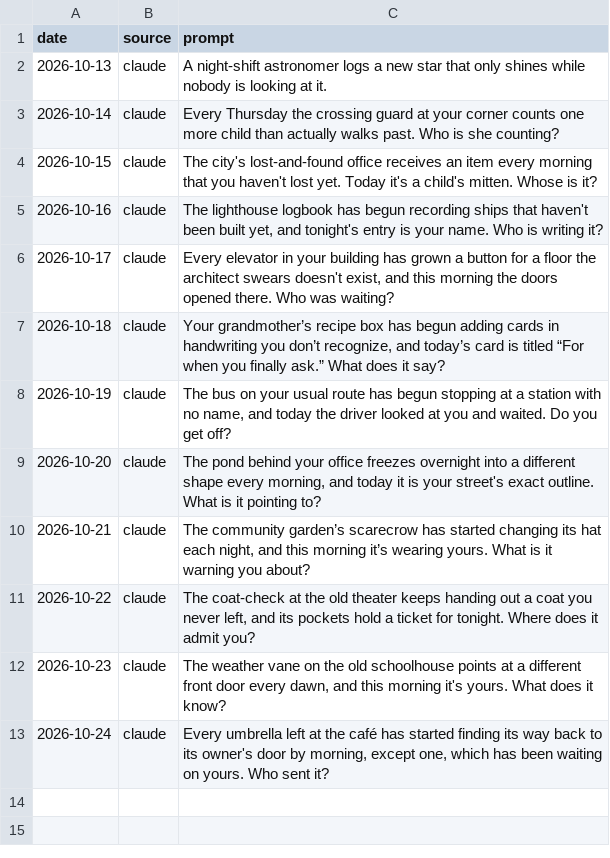
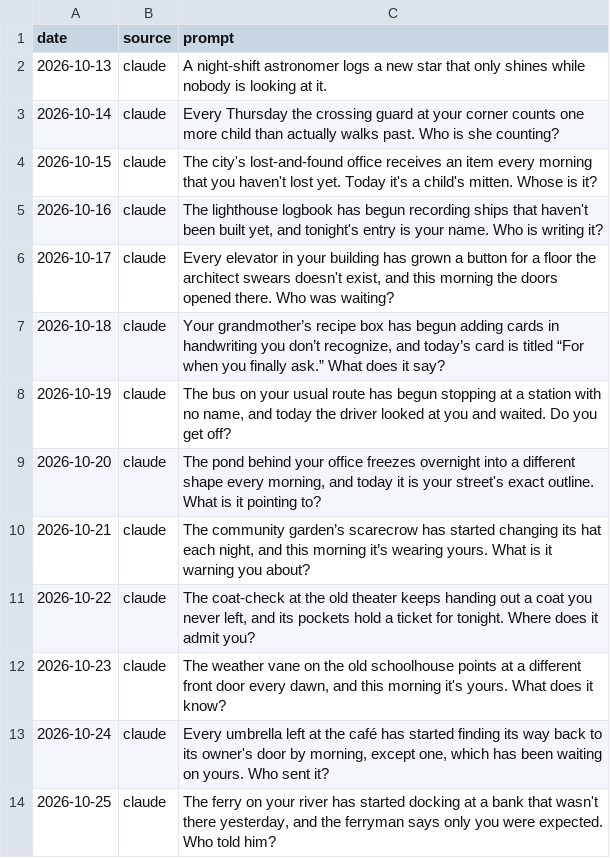
Before and after one commit to tarpeyjr-netizen/tarpey-daily-brief, a CSV file: jobs/rosters/curio-prompt-log.csv, drawn as a sheet.

```diff
--- a/jobs/rosters/curio-prompt-log.csv
+++ b/jobs/rosters/curio-prompt-log.csv
@@ -13 +13,2 @@ date,source,prompt
 2026-10-24,claude,"Every umbrella left at the café has started finding its way back to its owner's door by morning, except one, which has been waiting on yours. Who sent it?"
+2026-10-25,claude,"The ferry on your river has started docking at a bank that wasn't there yesterday, and the ferryman says only you were expected. Who told him?"
```
Also changed, not shown: 1 other file.
